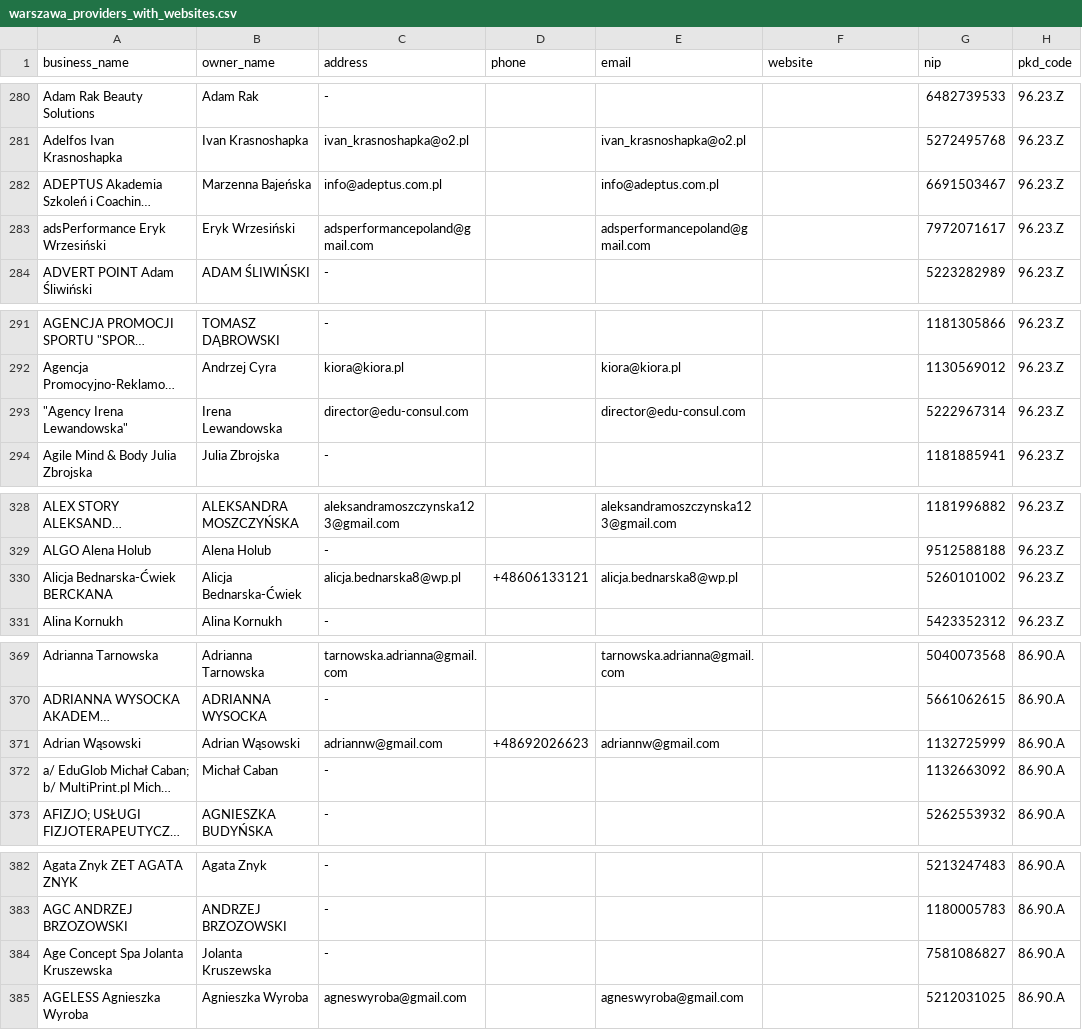
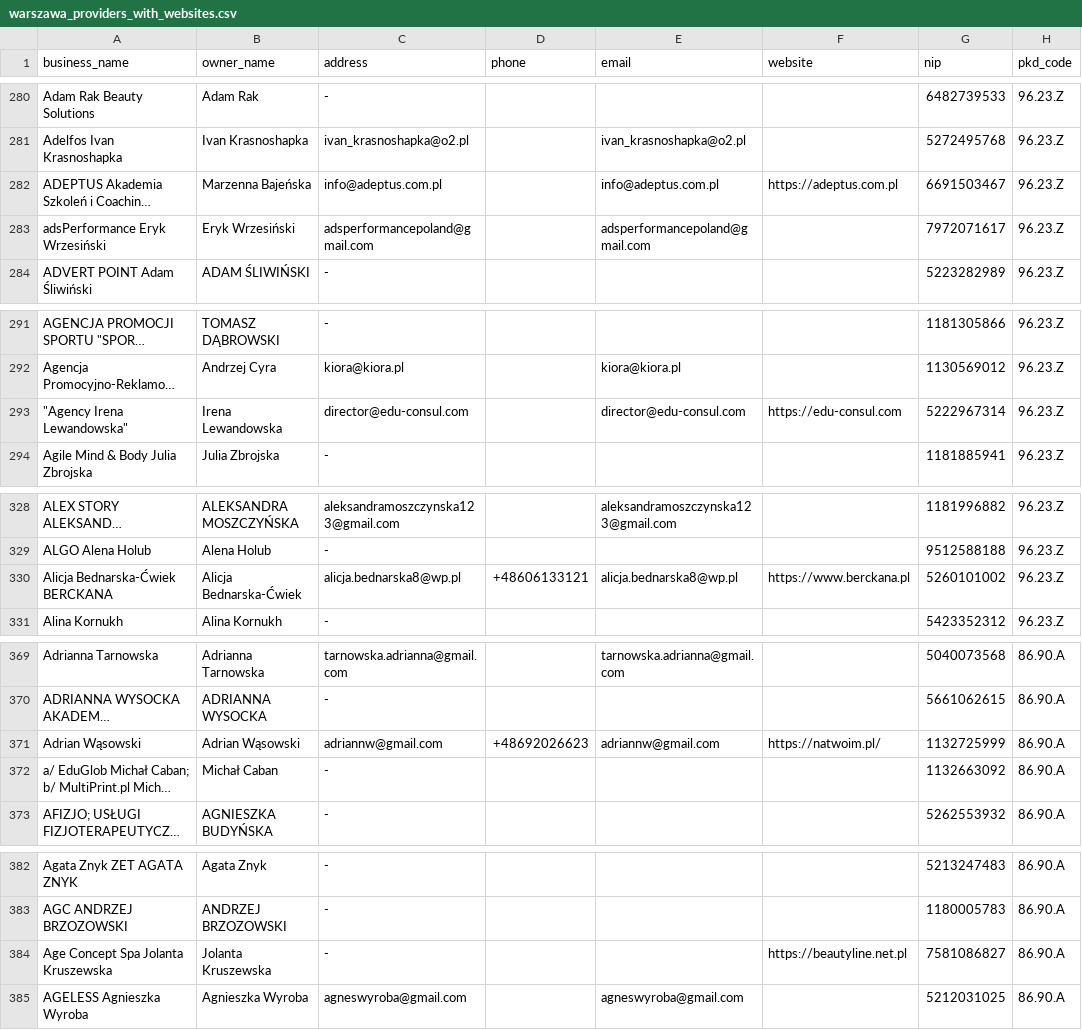
Before and after one commit to Dimi667/nevumo, a CSV file: apps/scripts/warszawa_providers_with_websites.csv, drawn as a sheet; only a part is shown, gaps mark what is left out; long unchanged cells end in …; the diff covers the shown part only; the diff names each change by its address in the sheet, - before the commit and + after, or states it on an @@ line.

```diff
--- a/apps/scripts/warszawa_providers_with_websites.csv
+++ b/apps/scripts/warszawa_providers_with_websites.csv
-F282 (website): (empty)
+F282 (website): https://adeptus.com.pl
-F293 (website): (empty)
+F293 (website): https://edu-consul.com
-F330 (website): (empty)
+F330 (website): https://www.berckana.pl
-F371 (website): (empty)
+F371 (website): https://natwoim.pl/
-F384 (website): (empty)
+F384 (website): https://beautyline.net.pl
```
Also changed, not shown: 46 edited cells elsewhere in this file, 7 other files.
